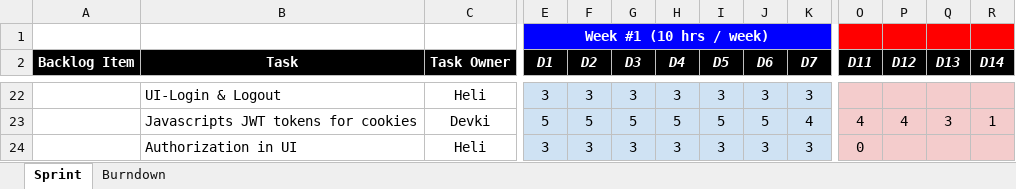
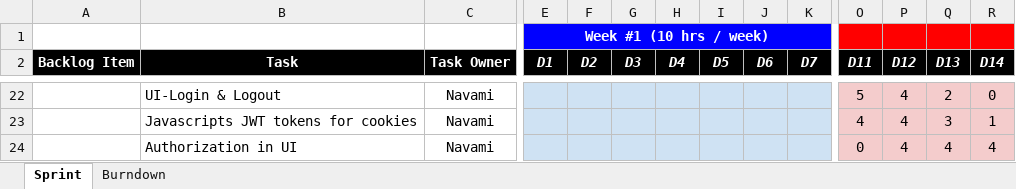
Before and after one commit to gopinathsjsu/online-banking-team-14, an Excel workbook: Documentation/Sprint Sheet.xlsx, sheet Sprint, drawn as a sheet; only a part is shown, gaps mark what is left out; values as stored, in another font and other column widths than the file's, no borders; the diff covers the shown part only; the diff names each change by its address in the sheet, - before the commit and + after, or states it on an @@ line.

Commit message:
Devki Project Journal

```diff
--- a/Documentation/Sprint Sheet.xlsx (sheet Sprint)
+++ b/Documentation/Sprint Sheet.xlsx (sheet Sprint)
-C22 (Task Owner): Heli
+C22 (Task Owner): Navami
-E22 (D1): 3
+E22 (D1): (empty)
-F22 (D2): 3
+F22 (D2): (empty)
-G22 (D3): 3
+G22 (D3): (empty)
-H22 (D4): 3
+H22 (D4): (empty)
-I22 (D5): 3
+I22 (D5): (empty)
-J22 (D6): 3
+J22 (D6): (empty)
-K22 (D7): 3
+K22 (D7): (empty)
-O22 (D11): (empty)
+O22 (D11): 5
-P22 (D12): (empty)
+P22 (D12): 4
-Q22 (D13): (empty)
+Q22 (D13): 2
-R22 (D14): (empty)
+R22 (D14): 0
-C23 (Task Owner): Devki
+C23 (Task Owner): Navami
-E23 (D1): 5
+E23 (D1): (empty)
-F23 (D2): 5
+F23 (D2): (empty)
-G23 (D3): 5
+G23 (D3): (empty)
-H23 (D4): 5
+H23 (D4): (empty)
-I23 (D5): 5
+I23 (D5): (empty)
-J23 (D6): 5
+J23 (D6): (empty)
-K23 (D7): 4
+K23 (D7): (empty)
-C24 (Task Owner): Heli
+C24 (Task Owner): Navami
-E24 (D1): 3
+E24 (D1): (empty)
-F24 (D2): 3
+F24 (D2): (empty)
-G24 (D3): 3
+G24 (D3): (empty)
-H24 (D4): 3
+H24 (D4): (empty)
-I24 (D5): 3
+I24 (D5): (empty)
-J24 (D6): 3
+J24 (D6): (empty)
-K24 (D7): 3
+K24 (D7): (empty)
-P24 (D12): (empty)
+P24 (D12): 4
-Q24 (D13): (empty)
+Q24 (D13): 4
-R24 (D14): (empty)
+R24 (D14): 4
```
Also changed, not shown: 2 added rows, 2 removed rows and 735 edited cells elsewhere in this sheet, charts or pictures, 1 other file.
